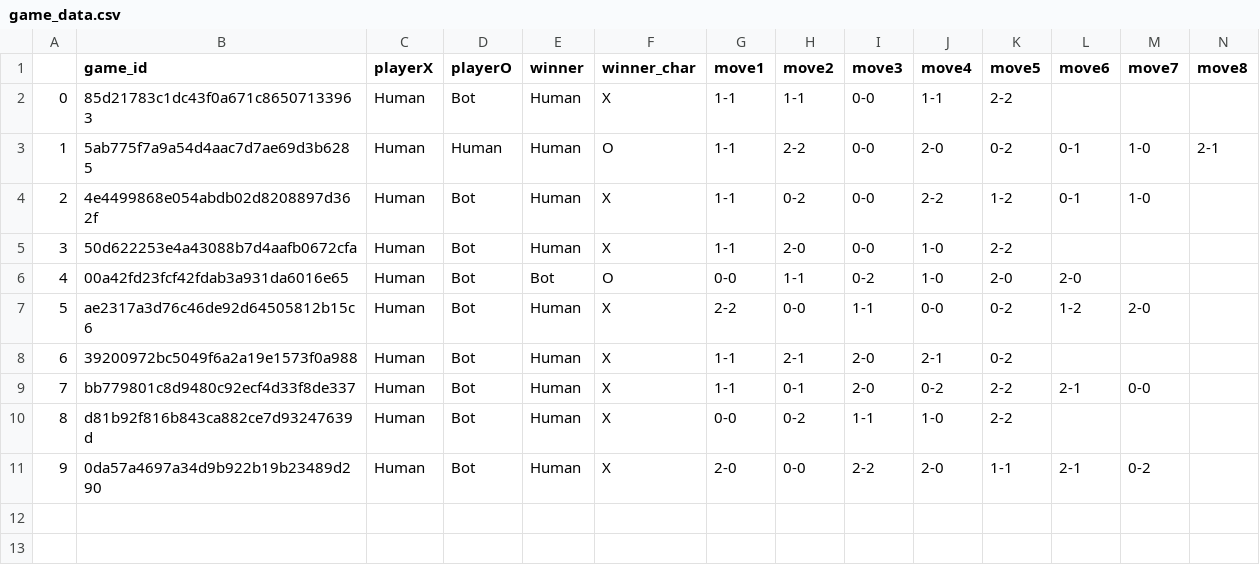
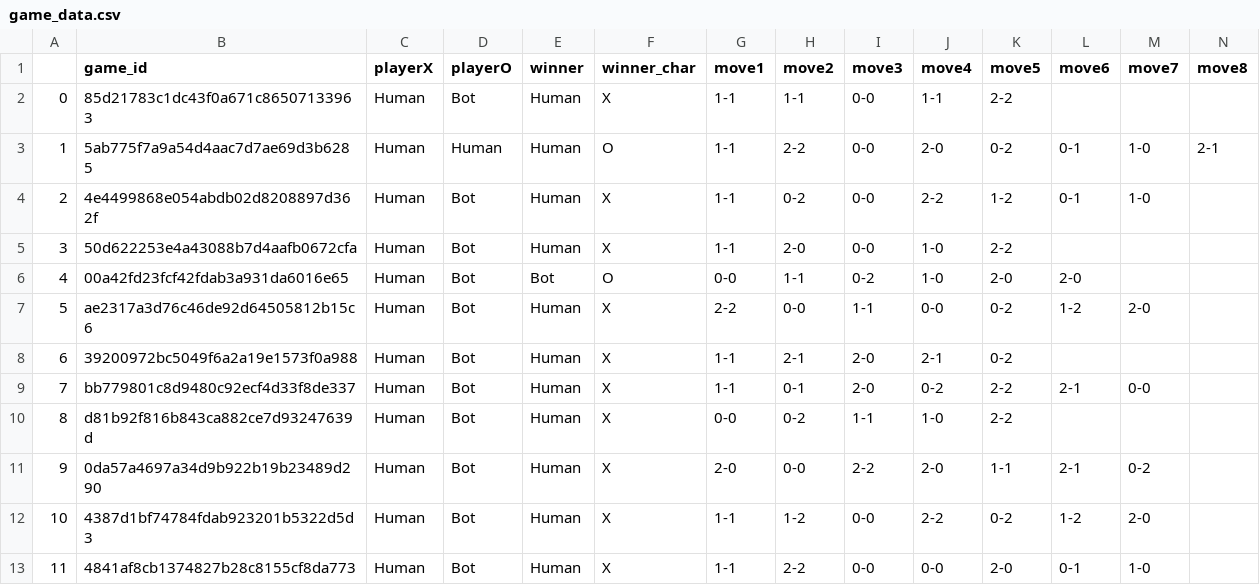
Before and after one commit to rajshirolkar/tic-tac-toe-python, a CSV file: game_data.csv, drawn as a sheet; only a part is shown; rows hold the shown columns only; the diff names each change by its address in the sheet, - before the commit and + after, or states it on an @@ line.

Commit message:
updated some styling and game logic

```diff
--- a/game_data.csv
+++ b/game_data.csv
+row 12: 10 | 4387d1bf74784fdab923201b5322d5d3 | Human | Bot | Human | X | 1-1 | 1-2 | 0-0 | 2-2 | 0-2 | 1-2 | 2-0
+row 13: 11 | 4841af8cb1374827b28c8155cf8da773 | Human | Bot | Human | X | 1-1 | 2-2 | 0-0 | 0-0 | 2-0 | 0-1 | 1-0
```
Also changed, not shown: 5 other files.
